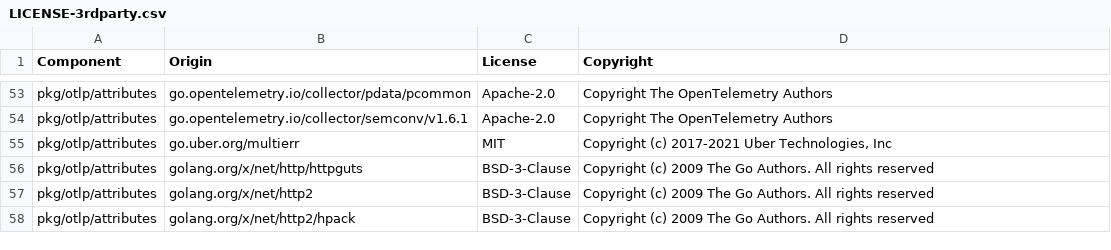
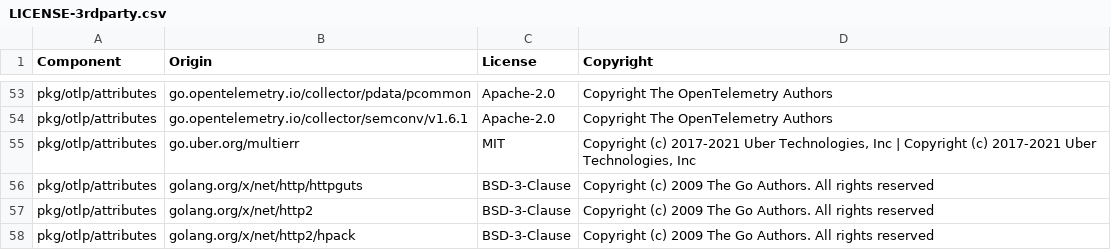
Before and after one commit to DataDog/opentelemetry-mapping-go, a CSV file: LICENSE-3rdparty.csv, drawn as a sheet; only a part is shown, gaps mark what is left out.

```diff
--- a/LICENSE-3rdparty.csv
+++ b/LICENSE-3rdparty.csv
@@ -54,3 +54,3 @@ pkg/otlp/attributes,go.opentelemetry.io/collector/pdata/pcommon,Apache-2.0,Copyr
 pkg/otlp/attributes,go.opentelemetry.io/collector/semconv/v1.6.1,Apache-2.0,Copyright The OpenTelemetry Authors
-pkg/otlp/attributes,go.uber.org/multierr,MIT,"Copyright (c) 2017-2021 Uber Technologies, Inc"
+pkg/otlp/attributes,go.uber.org/multierr,MIT,"Copyright (c) 2017-2021 Uber Technologies, Inc | Copyright (c) 2017-2021 Uber Technologies, Inc"
 pkg/otlp/attributes,golang.org/x/net/http/httpguts,BSD-3-Clause,Copyright (c) 2009 The Go Authors. All rights reserved
```
Also changed, not shown: 8 other files.
